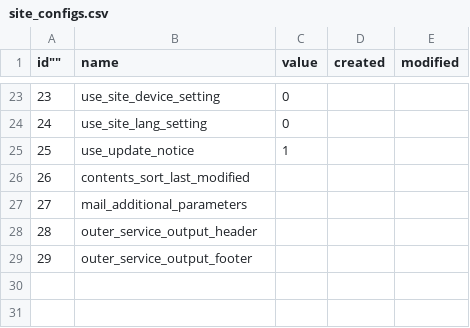
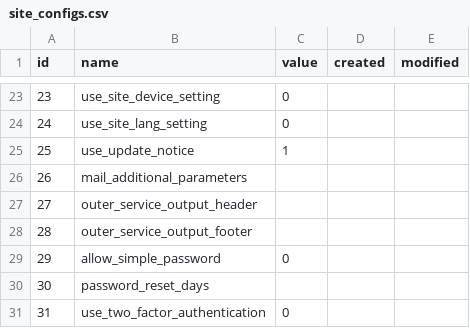
Before and after one commit to baserproject/bc-front, a CSV file: config/data/default/BaserCore/site_configs.csv, drawn as a sheet; only a part is shown, gaps mark what is left out; removed rows and columns are numbered as before the commit, all else as after; the diff names each change by its address in the sheet, - before the commit and + after, or states it on an @@ line.

```diff
--- a/config/data/default/BaserCore/site_configs.csv
+++ b/config/data/default/BaserCore/site_configs.csv
@@ column A (id) renumbered between rows 1 and 28 @@
-row 26: 26 | contents_sort_last_modified
+row 29: 29 | allow_simple_password | 0
+row 30: 30 | password_reset_days
+row 31: 31 | use_two_factor_authentication | 0
```
Also changed, not shown: 19 other files.
